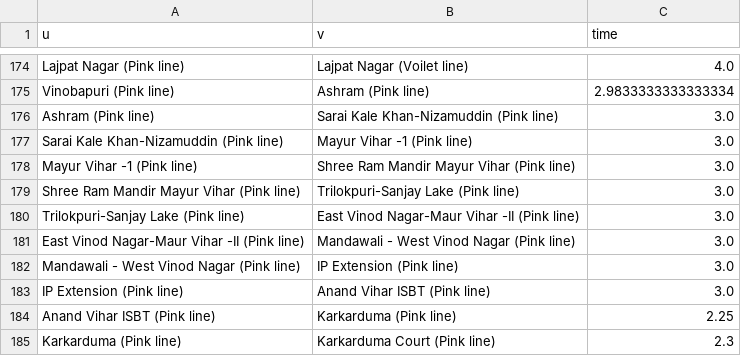
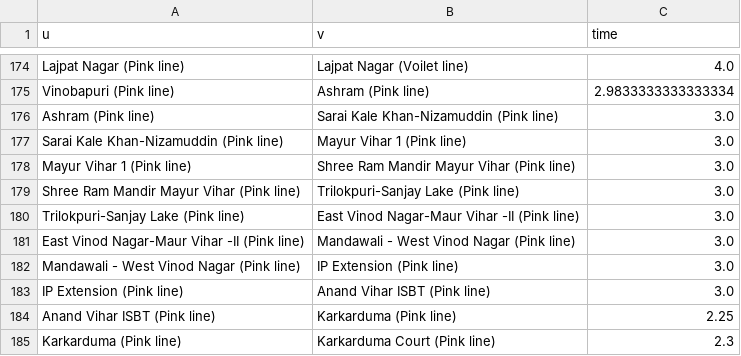
Before and after one commit to Yahska-0818/MetroMidpoint, a CSV file: backend/edge_times.csv, drawn as a sheet; only a part is shown, gaps mark what is left out.

Commit message:
updated station name of Mayur Vihar -1 to Mayur Vihar 1 to allow interchange

```diff
--- a/backend/edge_times.csv
+++ b/backend/edge_times.csv
@@ -176,4 +176,4 @@ Vinobapuri (Pink line),Ashram (Pink line),2.9833333333333334
 Ashram (Pink line),Sarai Kale Khan-Nizamuddin (Pink line),3.0
-Sarai Kale Khan-Nizamuddin (Pink line),Mayur Vihar -1 (Pink line),3.0
-Mayur Vihar -1 (Pink line),Shree Ram Mandir Mayur Vihar (Pink line),3.0
+Sarai Kale Khan-Nizamuddin (Pink line),Mayur Vihar 1 (Pink line),3.0
+Mayur Vihar 1 (Pink line),Shree Ram Mandir Mayur Vihar (Pink line),3.0
 Shree Ram Mandir Mayur Vihar (Pink line),Trilokpuri-Sanjay Lake (Pink line),3.0
```
Also changed, not shown: backend/metro_data.csv, 2 other files.
